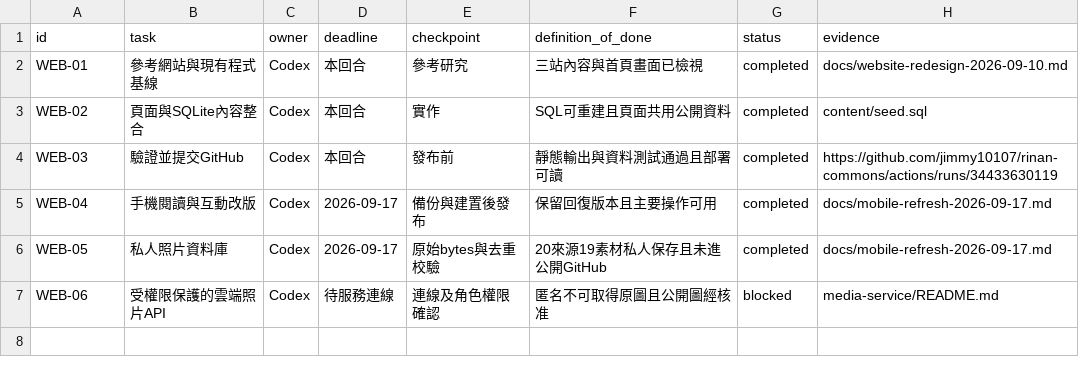
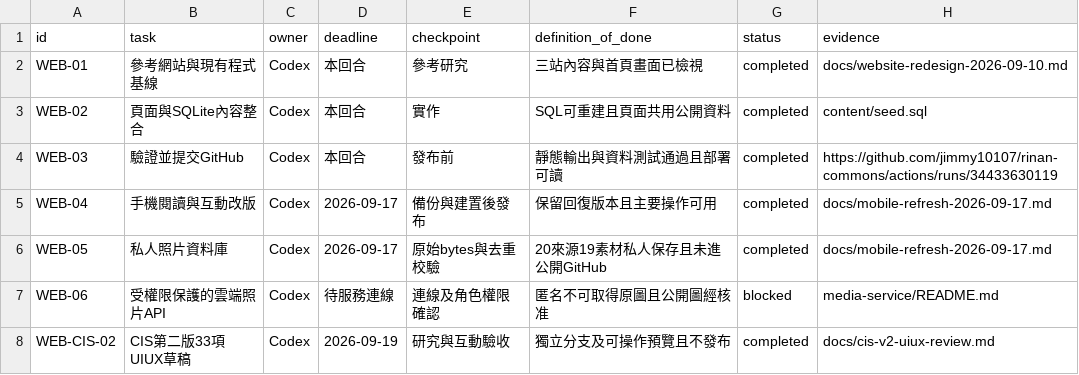
Before and after one commit to jimmy10107/rinan-commons, a CSV file: docs/master-tracker.csv, drawn as a sheet; the diff names each change by its address in the sheet, - before the commit and + after, or states it on an @@ line.

Commit message:
Draft CIS v2: 33 editorial and mobile UX refinements; review only

```diff
--- a/docs/master-tracker.csv
+++ b/docs/master-tracker.csv
+row 8: WEB-CIS-02 | CIS第二版33項UIUX草稿 | Codex | 2026-09-19 | 研究與互動驗收 | 獨立分支及可操作預覽且不發布 | completed | docs/cis-v2-uiux-review.md
```
Also changed, not shown: 25 other files.
